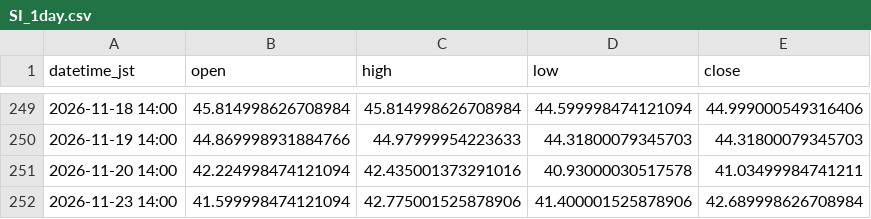
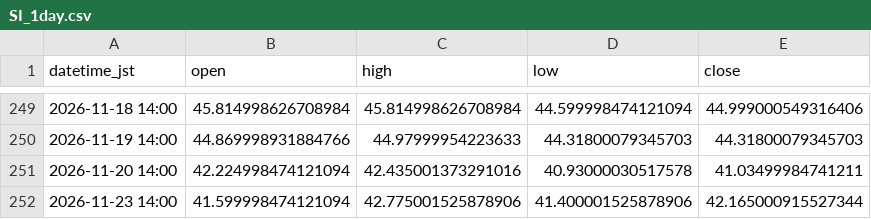
Before and after one commit to higano-com/project-fx, a CSV file: data/silver/SI_1day.csv, drawn as a sheet; only a part is shown, gaps mark what is left out.

```diff
--- a/data/silver/SI_1day.csv
+++ b/data/silver/SI_1day.csv
@@ -251,2 +251,2 @@ datetime_jst,open,high,low,close
 2026-11-20 14:00,42.224998474121094,42.435001373291016,40.93000030517578,41.03499984741211
-2026-11-23 14:00,41.599998474121094,42.775001525878906,41.400001525878906,42.689998626708984
+2026-11-23 14:00,41.599998474121094,42.775001525878906,41.400001525878906,42.165000915527344
```
Also changed, not shown: data/silver/SI_1h.csv, 3 other files.
